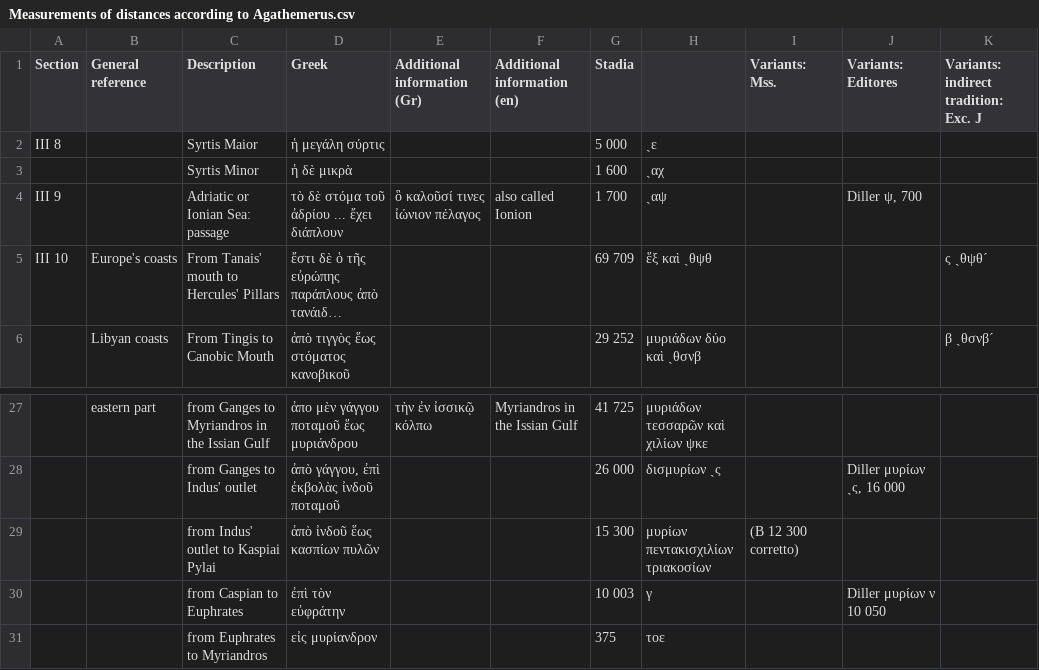
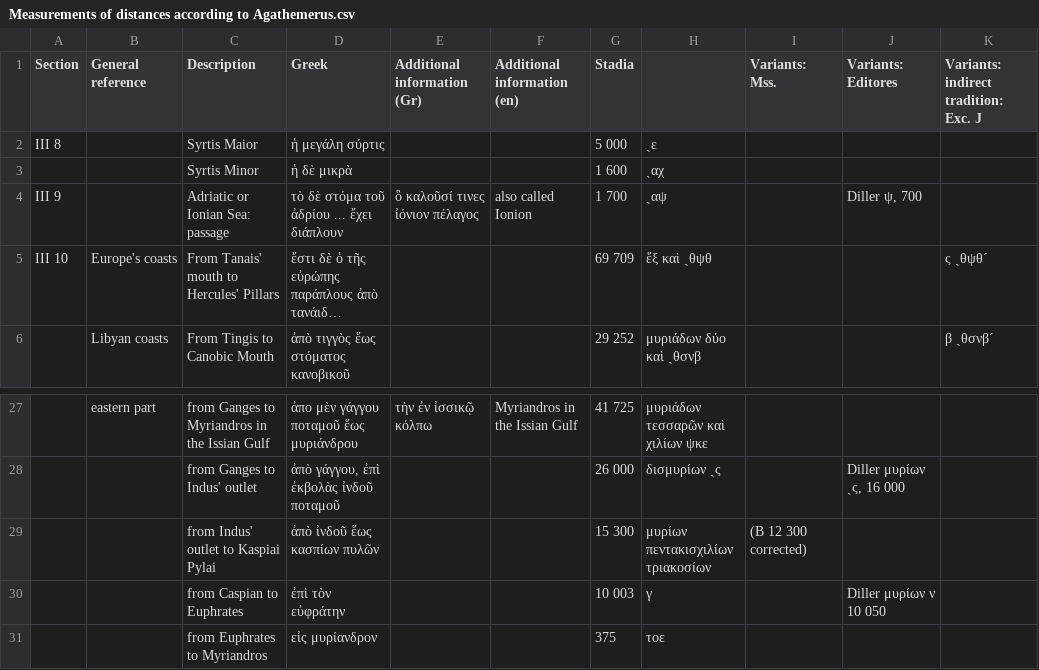
Before and after one commit to ChiaraPalladino/Digital-Agathemerus, a CSV file: distances/Measurements of distances according to Agathemerus.csv, drawn as a sheet; only a part is shown, gaps mark what is left out; long unchanged cells end in …; the diff names each change by its address in the sheet, - before the commit and + after, or states it on an @@ line.

Commit message:
added minor modifications

```diff
--- a/distances/Measurements of distances according to Agathemerus.csv
+++ b/distances/Measurements of distances according to Agathemerus.csv
-E4 (Additional information (Gr)): ὃ καλοῦσί τινες ἰώνιον πέλαγος
+E4 (Additional information (Gr)): ὃ καλοῦσί τινες ἰόνιον πέλαγος
-I29 (Variants: Mss.): (B 12 300 corretto)
+I29 (Variants: Mss.): (B 12 300 corrected)
```
